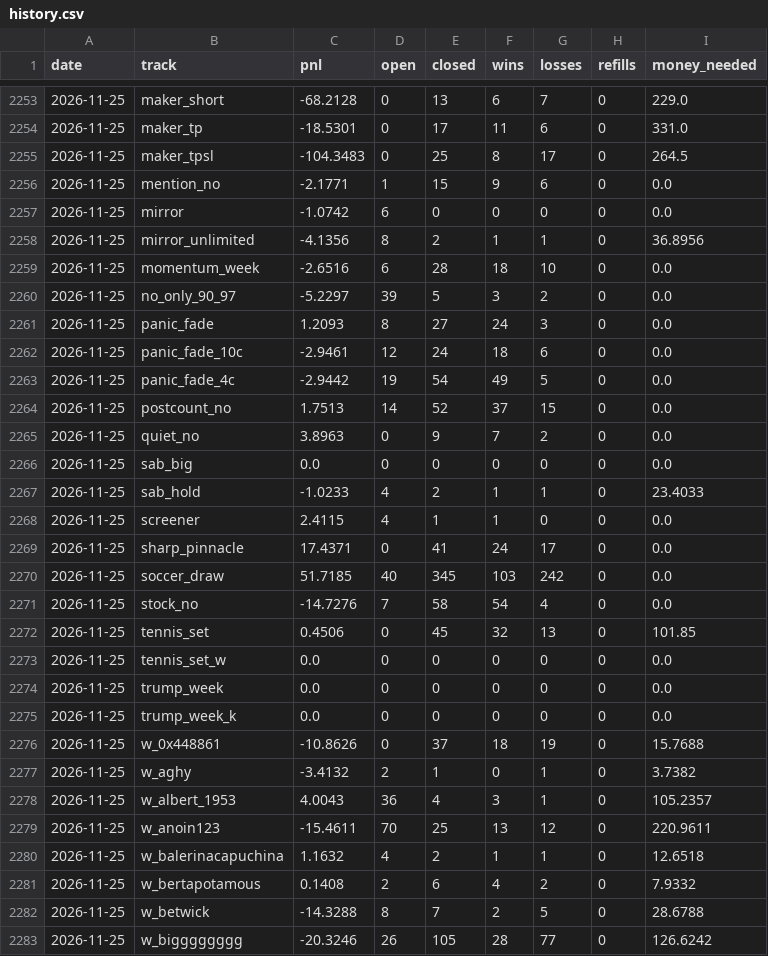
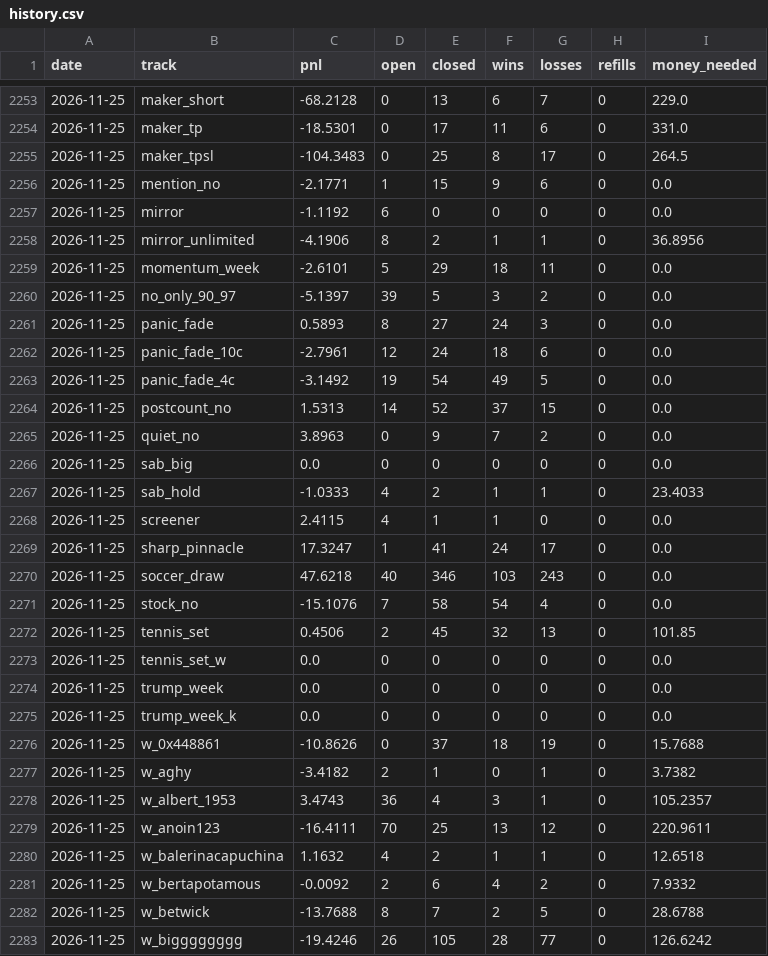
Before and after one commit to palsk1/poly-paper-bot, a CSV file: state/history.csv, drawn as a sheet; only a part is shown, gaps mark what is left out; the diff covers the shown part only.

```diff
--- a/state/history.csv
+++ b/state/history.csv
@@ -2256,18 +2256,18 @@ date,track,pnl,open,closed,wins,losses,refills,money_needed
 2026-11-25,mention_no,-2.1771,1,15,9,6,0,0.0
-2026-11-25,mirror,-1.0742,6,0,0,0,0,0.0
-2026-11-25,mirror_unlimited,-4.1356,8,2,1,1,0,36.8956
-2026-11-25,momentum_week,-2.6516,6,28,18,10,0,0.0
-2026-11-25,no_only_90_97,-5.2297,39,5,3,2,0,0.0
-2026-11-25,panic_fade,1.2093,8,27,24,3,0,0.0
-2026-11-25,panic_fade_10c,-2.9461,12,24,18,6,0,0.0
-2026-11-25,panic_fade_4c,-2.9442,19,54,49,5,0,0.0
-2026-11-25,postcount_no,1.7513,14,52,37,15,0,0.0
+2026-11-25,mirror,-1.1192,6,0,0,0,0,0.0
+2026-11-25,mirror_unlimited,-4.1906,8,2,1,1,0,36.8956
+2026-11-25,momentum_week,-2.6101,5,29,18,11,0,0.0
+2026-11-25,no_only_90_97,-5.1397,39,5,3,2,0,0.0
+2026-11-25,panic_fade,0.5893,8,27,24,3,0,0.0
+2026-11-25,panic_fade_10c,-2.7961,12,24,18,6,0,0.0
+2026-11-25,panic_fade_4c,-3.1492,19,54,49,5,0,0.0
+2026-11-25,postcount_no,1.5313,14,52,37,15,0,0.0
 2026-11-25,quiet_no,3.8963,0,9,7,2,0,0.0
 2026-11-25,sab_big,0.0,0,0,0,0,0,0.0
-2026-11-25,sab_hold,-1.0233,4,2,1,1,0,23.4033
+2026-11-25,sab_hold,-1.0333,4,2,1,1,0,23.4033
 2026-11-25,screener,2.4115,4,1,1,0,0,0.0
-2026-11-25,sharp_pinnacle,17.4371,0,41,24,17,0,0.0
-2026-11-25,soccer_draw,51.7185,40,345,103,242,0,0.0
-2026-11-25,stock_no,-14.7276,7,58,54,4,0,0.0
-2026-11-25,tennis_set,0.4506,0,45,32,13,0,101.85
+2026-11-25,sharp_pinnacle,17.3247,1,41,24,17,0,0.0
+2026-11-25,soccer_draw,47.6218,40,346,103,243,0,0.0
+2026-11-25,stock_no,-15.1076,7,58,54,4,0,0.0
+2026-11-25,tennis_set,0.4506,2,45,32,13,0,101.85
 2026-11-25,tennis_set_w,0.0,0,0,0,0,0,0.0
@@ -2276,8 +2276,8 @@ date,track,pnl,open,closed,wins,losses,refills,money_needed
 2026-11-25,w_0x448861,-10.8626,0,37,18,19,0,15.7688
-2026-11-25,w_aghy,-3.4132,2,1,0,1,0,3.7382
-2026-11-25,w_albert_1953,4.0043,36,4,3,1,0,105.2357
-2026-11-25,w_anoin123,-15.4611,70,25,13,12,0,220.9611
+2026-11-25,w_aghy,-3.4182,2,1,0,1,0,3.7382
+2026-11-25,w_albert_1953,3.4743,36,4,3,1,0,105.2357
+2026-11-25,w_anoin123,-16.4111,70,25,13,12,0,220.9611
 2026-11-25,w_balerinacapuchina,1.1632,4,2,1,1,0,12.6518
-2026-11-25,w_bertapotamous,0.1408,2,6,4,2,0,7.9332
-2026-11-25,w_betwick,-14.3288,8,7,2,5,0,28.6788
-2026-11-25,w_bigggggggg,-20.3246,26,105,28,77,0,126.6242
+2026-11-25,w_bertapotamous,-0.0092,2,6,4,2,0,7.9332
+2026-11-25,w_betwick,-13.7688,8,7,2,5,0,28.6788
+2026-11-25,w_bigggggggg,-19.4246,26,105,28,77,0,126.6242
```
Also changed, not shown: 101 edited cells elsewhere in this file, 12 other files.
